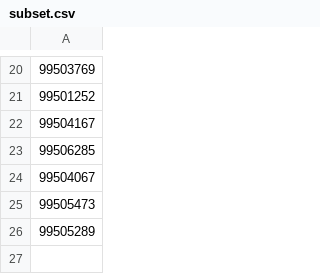
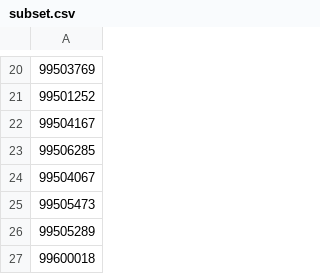
Before and after one commit to olinml2026/olinml2026.github.io, a CSV file: canvas_scripts/subset.csv, drawn as a sheet; only a part is shown, gaps mark what is left out; the diff names each change by its address in the sheet, - before the commit and + after, or states it on an @@ line.

```diff
--- a/canvas_scripts/subset.csv
+++ b/canvas_scripts/subset.csv
+row 27: 99600018
```
Also changed, not shown: 2 other files.
